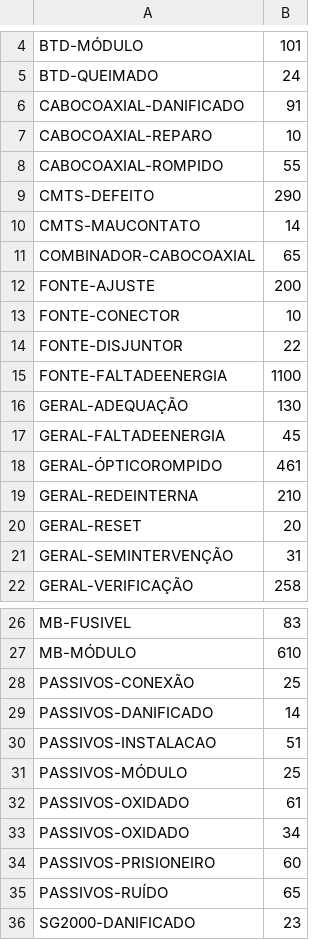
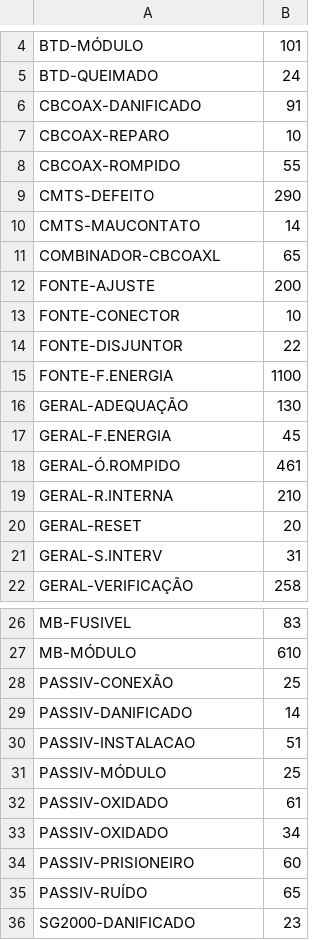
Before and after one commit to mmiguelcj/tpvd, a CSV file: data/dados.csv, drawn as a sheet; only a part is shown, gaps mark what is left out.

Commit message:
Update dados.csv

```diff
--- a/data/dados.csv
+++ b/data/dados.csv
@@ -5,8 +5,8 @@ BTD-MÓDULO,101
 BTD-QUEIMADO,24
-CABOCOAXIAL-DANIFICADO,91
-CABOCOAXIAL-REPARO,10
-CABOCOAXIAL-ROMPIDO,55
+CBCOAX-DANIFICADO,91
+CBCOAX-REPARO,10
+CBCOAX-ROMPIDO,55
 CMTS-DEFEITO,290
 CMTS-MAUCONTATO,14
-COMBINADOR-CABOCOAXIAL,65
+COMBINADOR-CBCOAXL,65
 FONTE-AJUSTE,200
@@ -14,9 +14,9 @@ FONTE-CONECTOR ,10
 FONTE-DISJUNTOR,22
-FONTE-FALTADEENERGIA,1100
+FONTE-F.ENERGIA,1100
 GERAL-ADEQUAÇÃO,130
-GERAL-FALTADEENERGIA,45
-GERAL-ÓPTICOROMPIDO,461
-GERAL-REDEINTERNA,210
+GERAL-F.ENERGIA,45
+GERAL-Ó.ROMPIDO,461
+GERAL-R.INTERNA,210
 GERAL-RESET,20
-GERAL-SEMINTERVENÇÃO,31
+GERAL-S.INTERV,31
 GERAL-VERIFICAÇÃO,258
@@ -27,10 +27,10 @@ MB-FUSIVEL,83
 MB-MÓDULO,610
-PASSIVOS-CONEXÃO,25
-PASSIVOS-DANIFICADO,14
-PASSIVOS-INSTALACAO,51
-PASSIVOS-MÓDULO,25
-PASSIVOS-OXIDADO,61
-PASSIVOS-OXIDADO,34
-PASSIVOS-PRISIONEIRO,60
-PASSIVOS-RUÍDO,65
+PASSIV-CONEXÃO,25
+PASSIV-DANIFICADO,14
+PASSIV-INSTALACAO,51
+PASSIV-MÓDULO,25
+PASSIV-OXIDADO,61
+PASSIV-OXIDADO,34
+PASSIV-PRISIONEIRO,60
+PASSIV-RUÍDO,65
 SG2000-DANIFICADO,23
```
